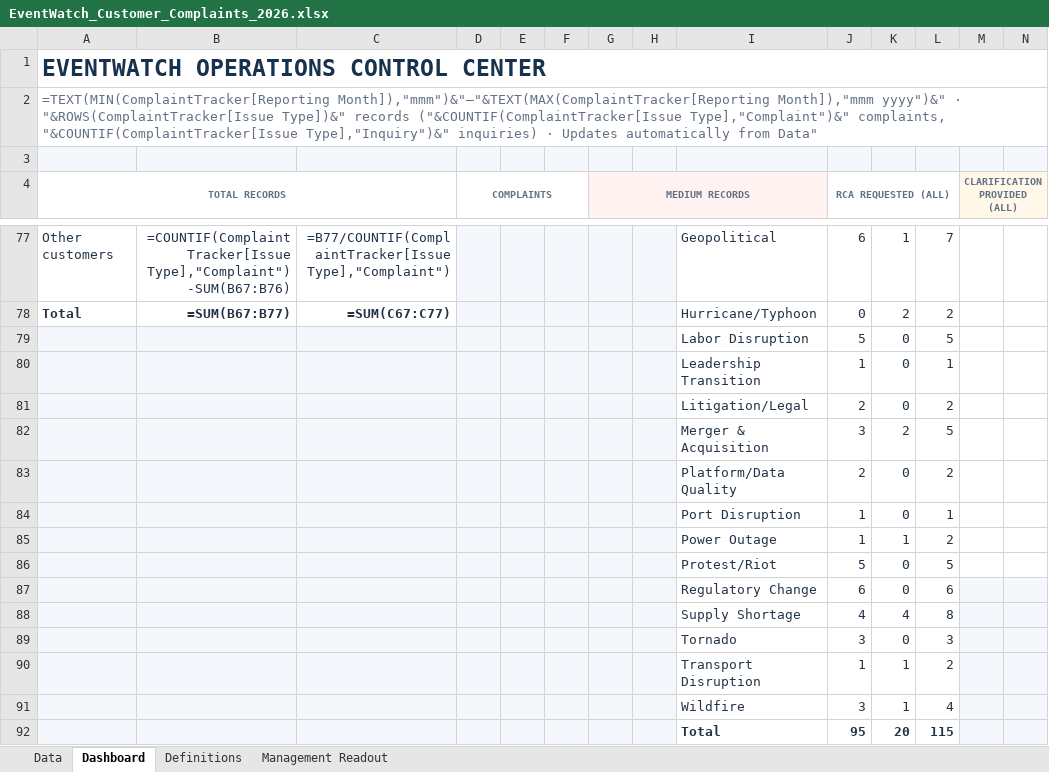
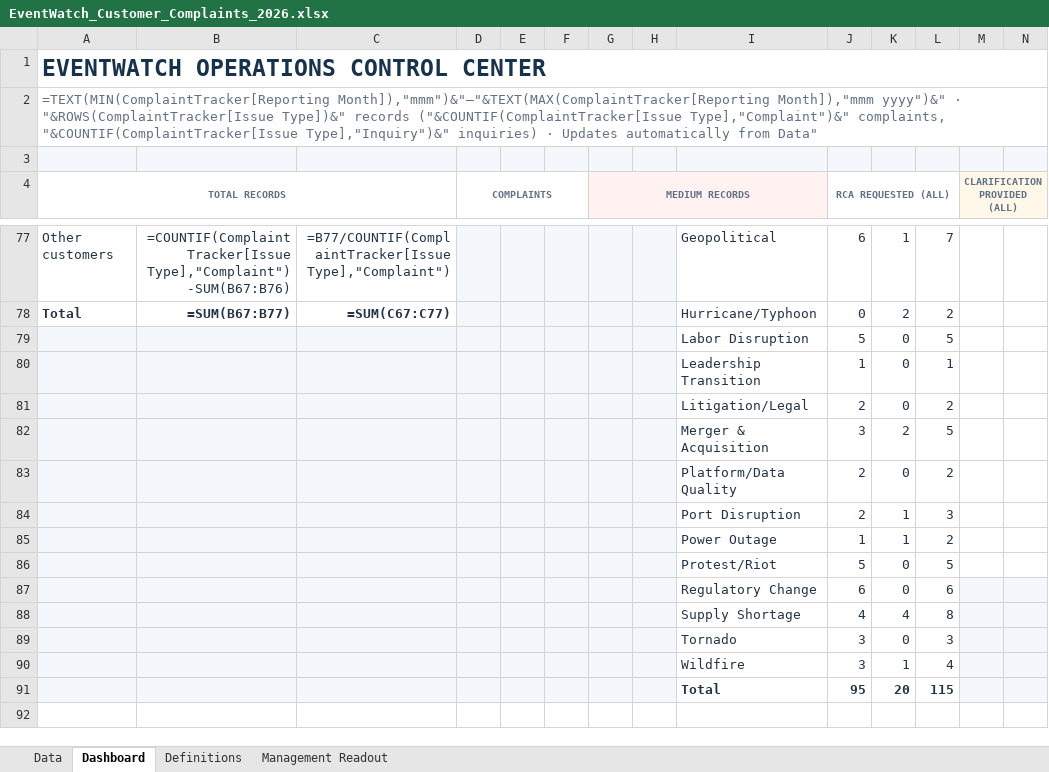
Before and after one commit to sangrambarger/EventWatch_Customer_Complaints, an Excel workbook: EventWatch_Customer_Complaints_2026.xlsx, sheet Dashboard, drawn as a sheet; only a part is shown, gaps mark what is left out; values as stored, in another font and other column widths than the file's, no borders; formulas without a stored value are shown as written; charts and pictures and conditional formats not drawn; removed rows and columns are numbered as before the commit, all else as after; rows hold the shown columns only; the diff names each change by its address in the sheet, - before the commit and + after, or states it on an @@ line.

```diff
--- a/EventWatch_Customer_Complaints_2026.xlsx (sheet Dashboard)
+++ b/EventWatch_Customer_Complaints_2026.xlsx (sheet Dashboard)
-row 84:  |  |  |  |  |  |  |  | Port Disruption | 1 | 0 | 1
+row 84:  |  |  |  |  |  |  |  | Port Disruption | 2 | 1 | 3
-row 90:  |  |  |  |  |  |  |  | Transport Disruption | 1 | 1 | 2
```
Also changed, not shown: sheet Data, 4 other files.
